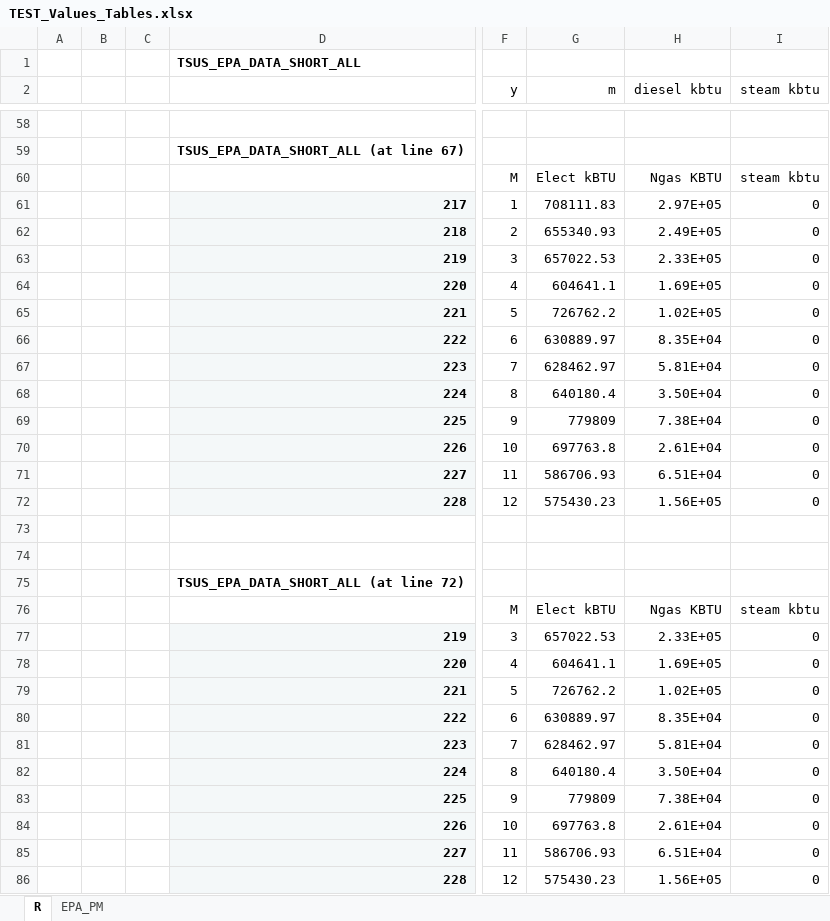
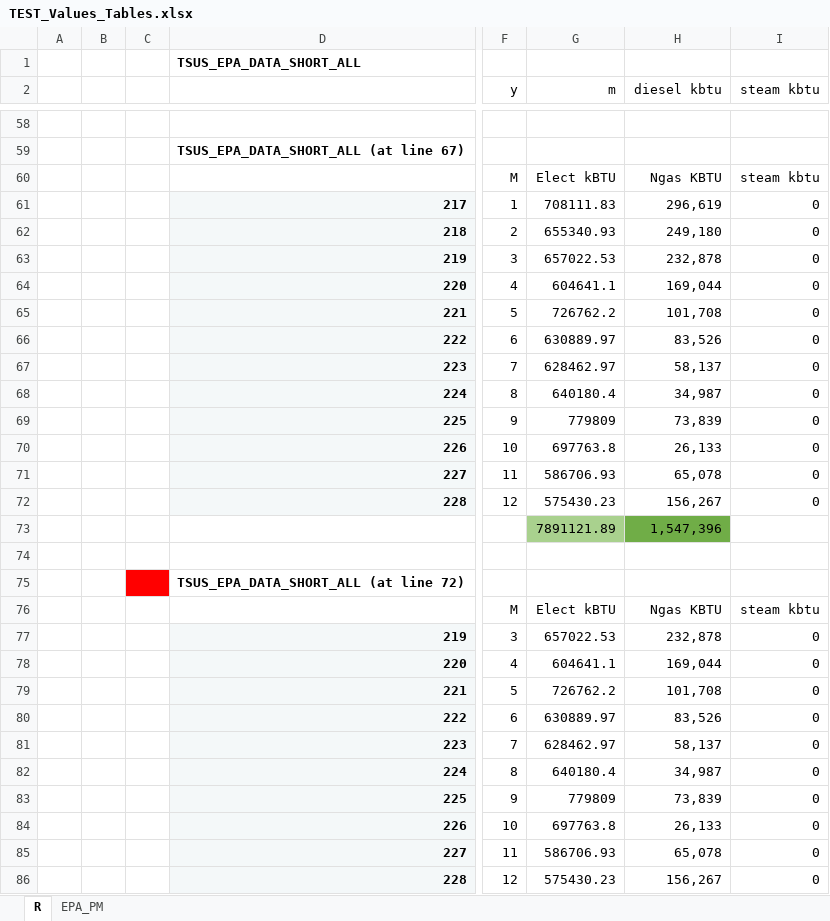
Before and after one commit to paulrode/NCZ_Interventions, an Excel workbook: data/TEST_Values_Tables.xlsx, sheet R, drawn as a sheet; only a part is shown, gaps mark what is left out; values as stored, in another font and other column widths than the file's, no borders; rows hold the shown columns only; the diff covers the shown part only; the diff names each change by its address in the sheet, - before the commit and + after, or states it on an @@ line.

```diff
--- a/data/TEST_Values_Tables.xlsx (sheet R)
+++ b/data/TEST_Values_Tables.xlsx (sheet R)
-H61 (diesel kbtu): 2.97E+05
+H61 (diesel kbtu): 296,619
-H62 (diesel kbtu): 2.49E+05
+H62 (diesel kbtu): 249,180
-H63 (diesel kbtu): 2.33E+05
+H63 (diesel kbtu): 232,878
-H64 (diesel kbtu): 1.69E+05
+H64 (diesel kbtu): 169,044
-H65 (diesel kbtu): 1.02E+05
+H65 (diesel kbtu): 101,708
-H66 (diesel kbtu): 8.35E+04
+H66 (diesel kbtu): 83,526
-H67 (diesel kbtu): 5.81E+04
+H67 (diesel kbtu): 58,137
-H68 (diesel kbtu): 3.50E+04
+H68 (diesel kbtu): 34,987
-H69 (diesel kbtu): 7.38E+04
+H69 (diesel kbtu): 73,839
-H70 (diesel kbtu): 2.61E+04
+H70 (diesel kbtu): 26,133
-H71 (diesel kbtu): 6.51E+04
+H71 (diesel kbtu): 65,078
-H72 (diesel kbtu): 1.56E+05
+H72 (diesel kbtu): 156,267
-row 73: (empty)
+row 73:  |  |  |  |  | 7891121.89 | 1,547,396
-G73 fill: none
+G73 fill: #A9D18E
-H73 fill: none
+H73 fill: #70AD47
-C75 fill: none
+C75 fill: #FF0000
-H77 (diesel kbtu): 2.33E+05
+H77 (diesel kbtu): 232,878
-H78 (diesel kbtu): 1.69E+05
+H78 (diesel kbtu): 169,044
-H79 (diesel kbtu): 1.02E+05
+H79 (diesel kbtu): 101,708
-H80 (diesel kbtu): 8.35E+04
+H80 (diesel kbtu): 83,526
-H81 (diesel kbtu): 5.81E+04
+H81 (diesel kbtu): 58,137
-H82 (diesel kbtu): 3.50E+04
+H82 (diesel kbtu): 34,987
-H83 (diesel kbtu): 7.38E+04
+H83 (diesel kbtu): 73,839
-H84 (diesel kbtu): 2.61E+04
+H84 (diesel kbtu): 26,133
-H85 (diesel kbtu): 6.51E+04
+H85 (diesel kbtu): 65,078
-H86 (diesel kbtu): 1.56E+05
+H86 (diesel kbtu): 156,267
```
Also changed, not shown: 40 added rows elsewhere in this sheet, 1 other file.
